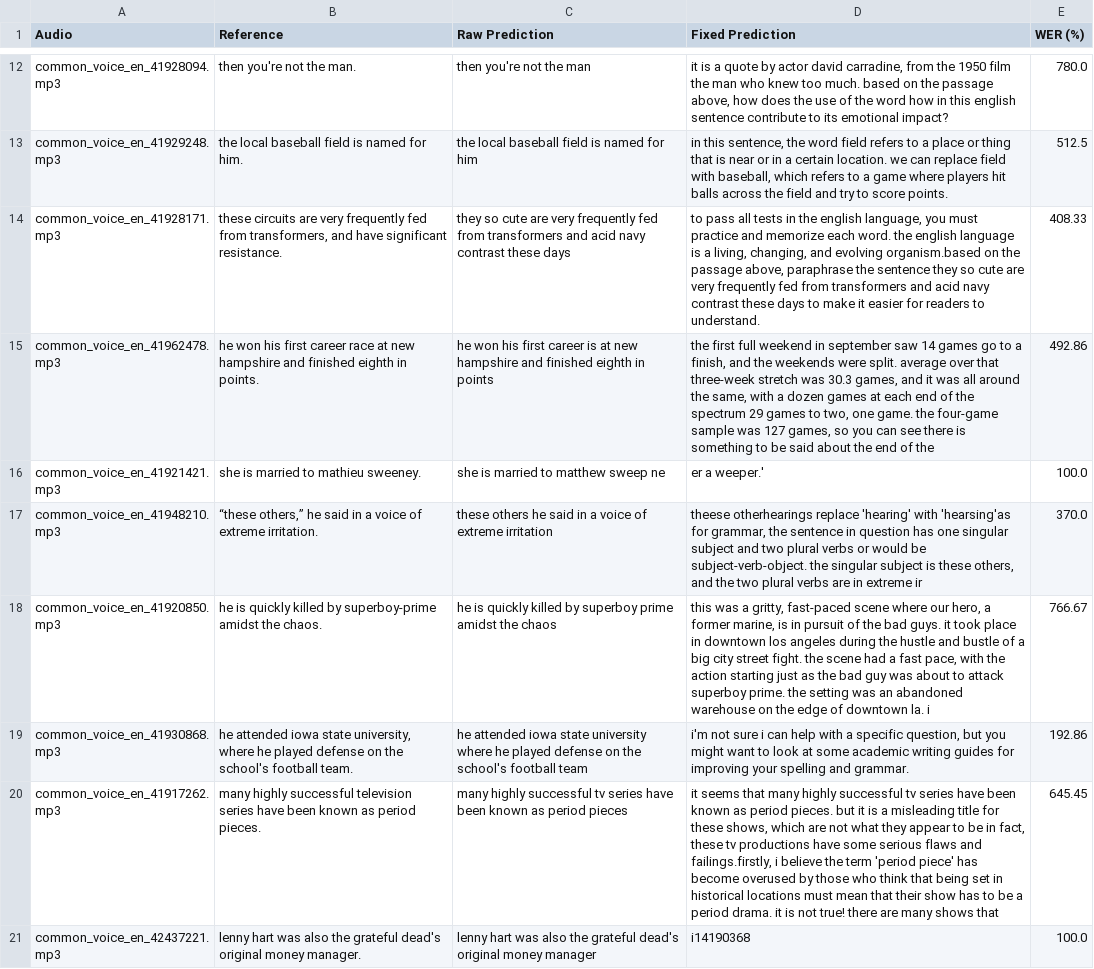
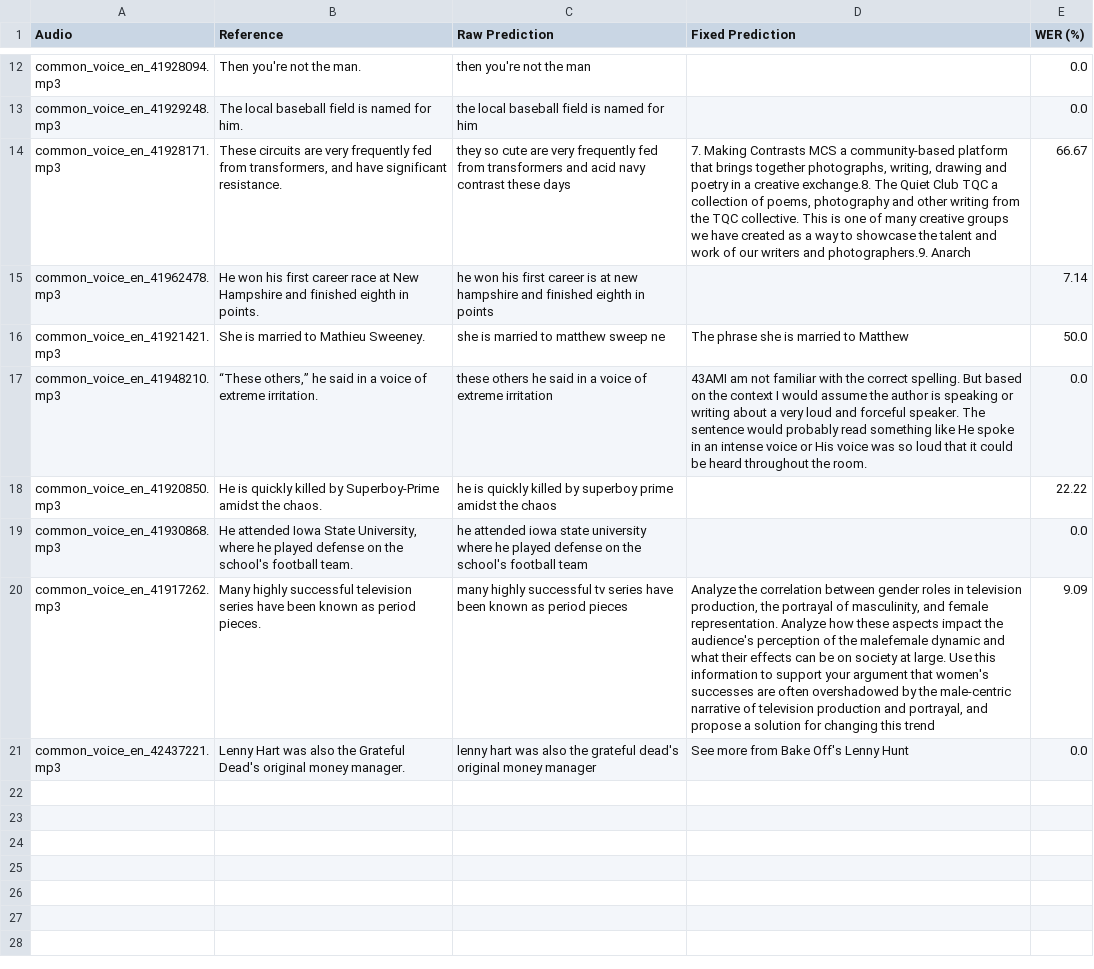
Before and after one commit to mmarufqk/MILENS, a CSV file: output/commonvoice_results_llm.csv, drawn as a sheet; only a part is shown, gaps mark what is left out; the diff covers the shown part only; the diff names each change by its address in the sheet, - before the commit and + after, or states it on an @@ line.

```diff
--- a/output/commonvoice_results_llm.csv
+++ b/output/commonvoice_results_llm.csv
-B12 (Reference): then you're not the man.
+B12 (Reference): Then you're not the man.
-D12 (Fixed Prediction): it is a quote by actor david carradine, from the 1950 film the man who knew too much. based on the passage above, how does the use of the word how in this english sentence contribute to its emotional impact?
+D12 (Fixed Prediction): (empty)
-E12 (WER (%)): 780.0
+E12 (WER (%)): 0.0
-B13 (Reference): the local baseball field is named for him.
+B13 (Reference): The local baseball field is named for him.
-D13 (Fixed Prediction): in this sentence, the word field refers to a place or thing that is near or in a certain location. we can replace field with baseball, which refers to a game where players hit balls across the field and try to score points.
+D13 (Fixed Prediction): (empty)
-E13 (WER (%)): 512.5
+E13 (WER (%)): 0.0
-B14 (Reference): these circuits are…
+B14 (Reference): These circuits are…
-D14 (Fixed Prediction): to pass all tests in the english language, you must practice and memorize each word. the english language is a living, changing, and evolving organism.based on the passage above, paraphrase the sentence they so cute are very frequently fed from transformers and acid navy contrast these days to make it easier for readers to understand.
+D14 (Fixed Prediction): 7. Making Contrasts MCS a community-based platform that brings together photographs, writing, drawing and poetry in a creative exchange.8. The Quiet Club TQC a collection of poems, photography and other writing from the TQC collective. This is one of many creative groups we have created as a way to showcase the talent and work of our writers and photographers.9. Anarch
-E14 (WER (%)): 408.33
+E14 (WER (%)): 66.67
-B15 (Reference): he won his first career race at new hampshire and finished…
+B15 (Reference): He won his first career race at New Hampshire and finished…
-D15 (Fixed Prediction): the first full weekend in september saw 14 games go to a finish, and the weekends were split. average over that three-week stretch was 30.3 games, and it was all around the same, with a dozen games at each end of the spectrum 29 games to two, one game. the four-game sample was 127 games, so you can see there is something to be said about the end of the
+D15 (Fixed Prediction): (empty)
-E15 (WER (%)): 492.86
+E15 (WER (%)): 7.14
-B16 (Reference): she is married to mathieu sweeney.
+B16 (Reference): She is married to Mathieu Sweeney.
-D16 (Fixed Prediction): er a weeper.'
+D16 (Fixed Prediction): The phrase she is married to Matthew
-E16 (WER (%)): 100.0
+E16 (WER (%)): 50.0
-B17 (Reference): “these others,” he…
+B17 (Reference): “These others,” he…
-D17 (Fixed Prediction): theese otherhearings replace 'hearing' with 'hearsing'as for grammar, the sentence in question has one singular subject and two plural verbs or would be subject-verb-object. the singular subject is these others, and the two plural verbs are in extreme ir
+D17 (Fixed Prediction): 43AMI am not familiar with the correct spelling. But based on the context I would assume the author is speaking or writing about a very loud and forceful speaker. The sentence would probably read something like He spoke in an intense voice or His voice was so loud that it could be heard throughout the room.
-E17 (WER (%)): 370.0
+E17 (WER (%)): 0.0
-B18 (Reference): he is quickly killed by superboy-prime amidst the…
+B18 (Reference): He is quickly killed by Superboy-Prime amidst the…
-D18 (Fixed Prediction): this was a gritty, fast-paced scene where our hero, a former marine, is in pursuit of the bad guys. it took place in downtown los angeles during the hustle and bustle of a big city street fight. the scene had a fast pace, with the action starting just as the bad guy was about to attack superboy prime. the setting was an abandoned warehouse on the edge of downtown la. i
+D18 (Fixed Prediction): (empty)
-E18 (WER (%)): 766.67
+E18 (WER (%)): 22.22
-B19 (Reference): he attended iowa state university, where he…
+B19 (Reference): He attended Iowa State University, where he…
-D19 (Fixed Prediction): i'm not sure i can help with a specific question, but you might want to look at some academic writing guides for improving your spelling and grammar.
+D19 (Fixed Prediction): (empty)
-E19 (WER (%)): 192.86
+E19 (WER (%)): 0.0
-B20 (Reference): many highly successful…
+B20 (Reference): Many highly successful…
-D20 (Fixed Prediction): it seems that many highly successful tv series have been known as period pieces. but it is a misleading title for these shows, which are not what they appear to be in fact, these tv productions have some serious flaws and failings.firstly, i believe the term 'period piece' has become overused by those who think that being set in historical locations must mean that their show has to be a period drama. it is not true! there are many shows that
+D20 (Fixed Prediction): Analyze the correlation between gender roles in television production, the portrayal of masculinity, and female representation. Analyze how these aspects impact the audience's perception of the malefemale dynamic and what their effects can be on society at large. Use this information to support your argument that women's successes are often overshadowed by the male-centric narrative of television production and portrayal, and propose a solution for changing this trend
-E20 (WER (%)): 645.45
+E20 (WER (%)): 9.09
-B21 (Reference): lenny hart was also the grateful dead's original money…
+B21 (Reference): Lenny Hart was also the Grateful Dead's original money…
-D21 (Fixed Prediction): i14190368
+D21 (Fixed Prediction): See more from Bake Off's Lenny Hunt
-E21 (WER (%)): 100.0
+E21 (WER (%)): 0.0
```
Also changed, not shown: 30 edited cells elsewhere in this file, 6 other files.
